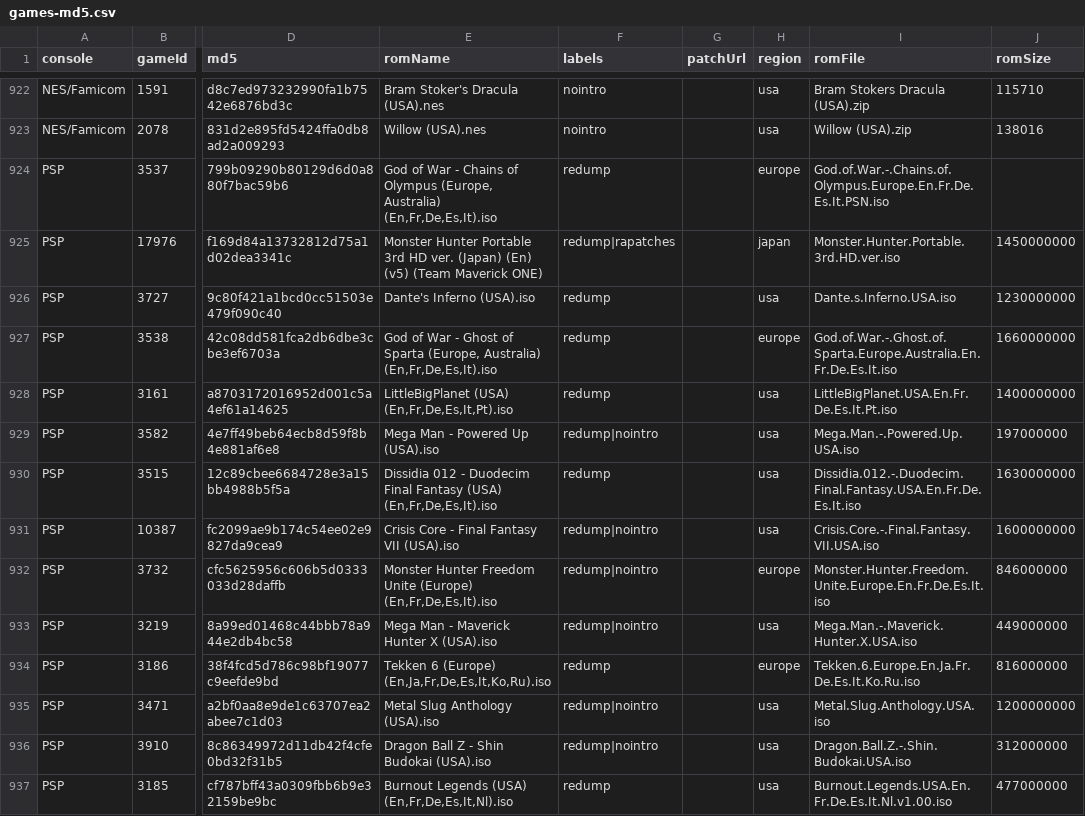
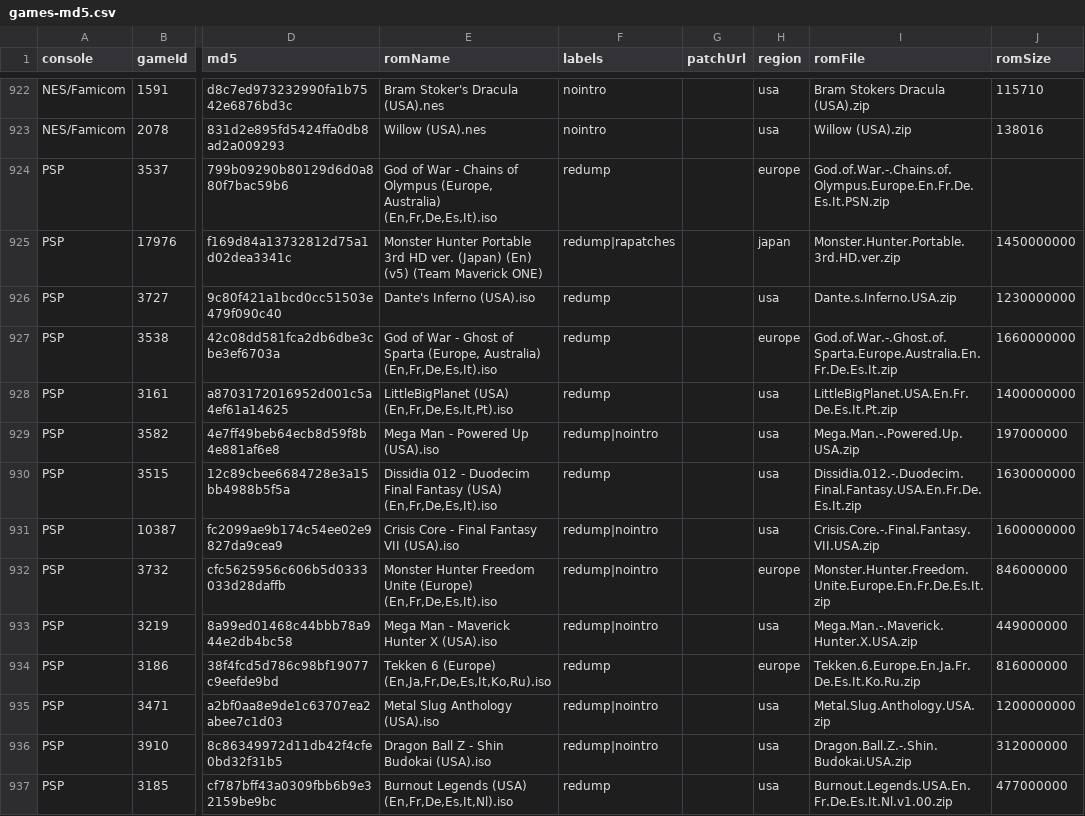
Before and after one commit to hoanghdtv/RetroHelper, a CSV file: output/games-md5.csv, drawn as a sheet; only a part is shown, gaps mark what is left out; the diff covers the shown part only; the diff names each change by its address in the sheet, - before the commit and + after, or states it on an @@ line.

```diff
--- a/output/games-md5.csv
+++ b/output/games-md5.csv
-I924 (romFile): God.of.War.-.Chains.of.Olympus.Europe.En.Fr.De.Es.It.PSN.iso
+I924 (romFile): God.of.War.-.Chains.of.Olympus.Europe.En.Fr.De.Es.It.PSN.zip
-I925 (romFile): Monster.Hunter.Portable.3rd.HD.ver.iso
+I925 (romFile): Monster.Hunter.Portable.3rd.HD.ver.zip
-I926 (romFile): Dante.s.Inferno.USA.iso
+I926 (romFile): Dante.s.Inferno.USA.zip
-I927 (romFile): God.of.War.-.Ghost.of.Sparta.Europe.Australia.En.Fr.De.Es.It.iso
+I927 (romFile): God.of.War.-.Ghost.of.Sparta.Europe.Australia.En.Fr.De.Es.It.zip
-I928 (romFile): LittleBigPlanet.USA.En.Fr.De.Es.It.Pt.iso
+I928 (romFile): LittleBigPlanet.USA.En.Fr.De.Es.It.Pt.zip
-I929 (romFile): Mega.Man.-.Powered.Up.USA.iso
+I929 (romFile): Mega.Man.-.Powered.Up.USA.zip
-I930 (romFile): Dissidia.012.-.Duodecim.Final.Fantasy.USA.En.Fr.De.Es.It.iso
+I930 (romFile): Dissidia.012.-.Duodecim.Final.Fantasy.USA.En.Fr.De.Es.It.zip
-I931 (romFile): Crisis.Core.-.Final.Fantasy.VII.USA.iso
+I931 (romFile): Crisis.Core.-.Final.Fantasy.VII.USA.zip
-I932 (romFile): Monster.Hunter.Freedom.Unite.Europe.En.Fr.De.Es.It.iso
+I932 (romFile): Monster.Hunter.Freedom.Unite.Europe.En.Fr.De.Es.It.zip
-I933 (romFile): Mega.Man.-.Maverick.Hunter.X.USA.iso
+I933 (romFile): Mega.Man.-.Maverick.Hunter.X.USA.zip
-I934 (romFile): Tekken.6.Europe.En.Ja.Fr.De.Es.It.Ko.Ru.iso
+I934 (romFile): Tekken.6.Europe.En.Ja.Fr.De.Es.It.Ko.Ru.zip
-I935 (romFile): Metal.Slug.Anthology.USA.iso
+I935 (romFile): Metal.Slug.Anthology.USA.zip
-I936 (romFile): Dragon.Ball.Z.-.Shin.Budokai.USA.iso
+I936 (romFile): Dragon.Ball.Z.-.Shin.Budokai.USA.zip
-I937 (romFile): Burnout.Legends.USA.En.Fr.De.Es.It.Nl.v1.00.iso
+I937 (romFile): Burnout.Legends.USA.En.Fr.De.Es.It.Nl.v1.00.zip
```
Also changed, not shown: 6 added rows and 11 edited cells elsewhere in this file, output/psp-md5.csv, 5 other files.
